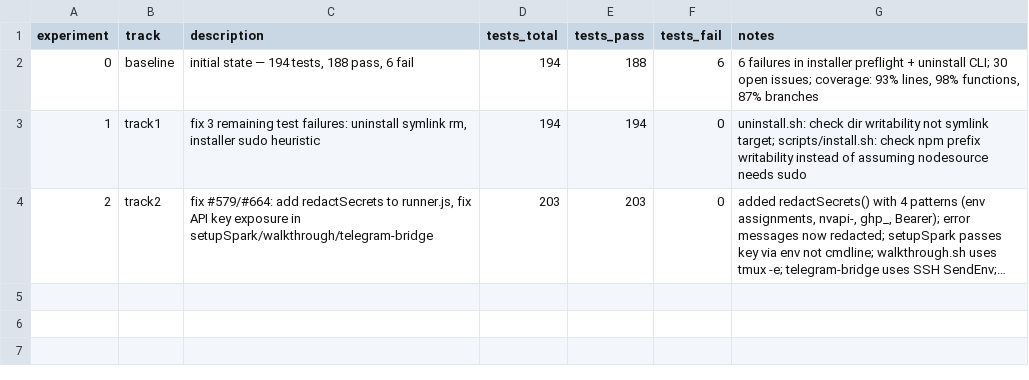
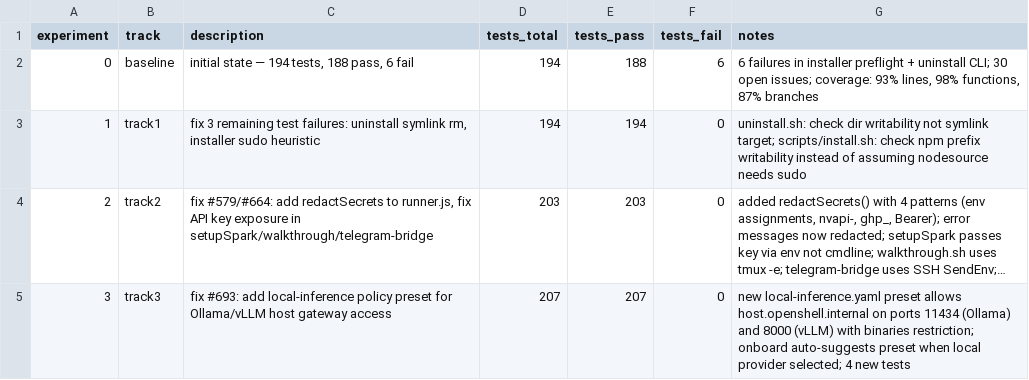
Before and after one commit to kvchampa/nemoclaw, a TSV file: research/results.tsv, drawn as a sheet; long unchanged cells end in …; the diff names each change by its address in the sheet, - before the commit and + after, or states it on an @@ line.

Commit message:
fix: add local-inference policy preset for Ollama/vLLM host gateway (#693)
RFC1918 addresses were blocked by the egress proxy because no policy
entry existed for host.openshell.internal. Add a local-inference preset
that whitelists ports 11434 (Ollama) and 8000 (vLLM) with binary
restrictions, and auto-suggest it during onboard when a local inference
provider is selected.

```diff
--- a/research/results.tsv
+++ b/research/results.tsv
+row 5: 3 | track3 | fix #693: add local-inference policy preset for Ollama/vLLM host gateway access | 207 | 207 | 0 | new local-inference.yaml preset allows host.openshell.internal on ports 11434 (Ollama) and 8000 (vLLM) with binaries restriction; onboard auto-suggests preset when local provider selected; 4 new tests
```
Also changed, not shown: 3 other files.
